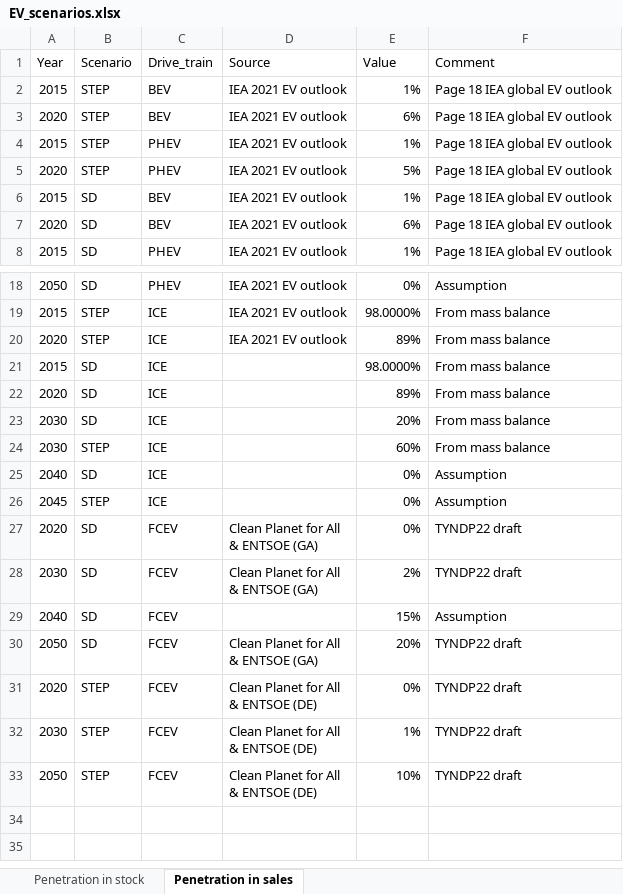
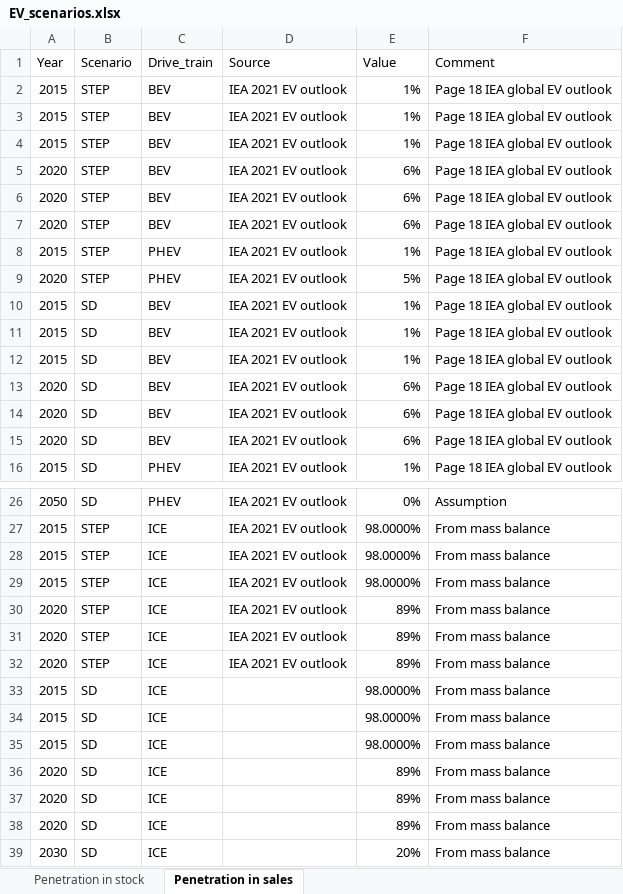
Before and after one commit to fernaag/V2G_in_EU, an Excel workbook: data/raw_data/EV_scenarios.xlsx, sheet Penetration in sales, drawn as a sheet; only a part is shown, gaps mark what is left out; the shorter side is filled out with more unchanged rows; values as stored, in another font and other column widths than the file's, no borders; the diff names each change by its address in the sheet, - before the commit and + after, or states it on an @@ line.

Commit message:
Updated EV penetration

```diff
--- a/data/raw_data/EV_scenarios.xlsx (sheet Penetration in sales)
+++ b/data/raw_data/EV_scenarios.xlsx (sheet Penetration in sales)
+row 3: 2015 | STEP | BEV | IEA 2021 EV outlook | 1% | Page 18 IEA global EV outlook
+row 4: 2015 | STEP | BEV | IEA 2021 EV outlook | 1% | Page 18 IEA global EV outlook
+row 5: 2020 | STEP | BEV | IEA 2021 EV outlook | 6% | Page 18 IEA global EV outlook
+row 6: 2020 | STEP | BEV | IEA 2021 EV outlook | 6% | Page 18 IEA global EV outlook
+row 11: 2015 | SD | BEV | IEA 2021 EV outlook | 1% | Page 18 IEA global EV outlook
+row 12: 2015 | SD | BEV | IEA 2021 EV outlook | 1% | Page 18 IEA global EV outlook
+row 13: 2020 | SD | BEV | IEA 2021 EV outlook | 6% | Page 18 IEA global EV outlook
+row 14: 2020 | SD | BEV | IEA 2021 EV outlook | 6% | Page 18 IEA global EV outlook
+row 28: 2015 | STEP | ICE | IEA 2021 EV outlook | 98.0000% | From mass balance
+row 29: 2015 | STEP | ICE | IEA 2021 EV outlook | 98.0000% | From mass balance
+row 30: 2020 | STEP | ICE | IEA 2021 EV outlook | 89% | From mass balance
+row 31: 2020 | STEP | ICE | IEA 2021 EV outlook | 89% | From mass balance
+row 34: 2015 | SD | ICE |  | 98.0000% | From mass balance
+row 35: 2015 | SD | ICE |  | 98.0000% | From mass balance
+row 36: 2020 | SD | ICE |  | 89% | From mass balance
+row 37: 2020 | SD | ICE |  | 89% | From mass balance
```
Also changed, not shown: formulas that keep their value, 4 other files.
